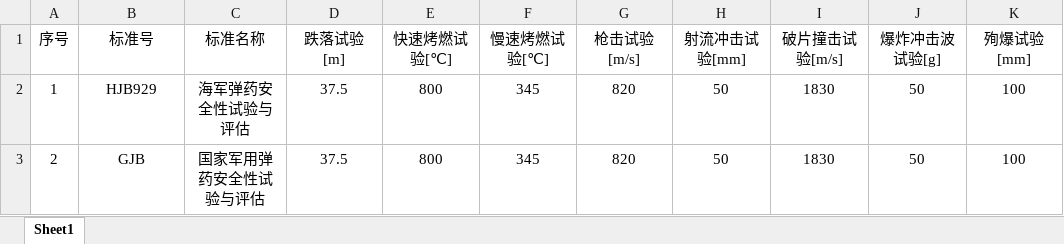
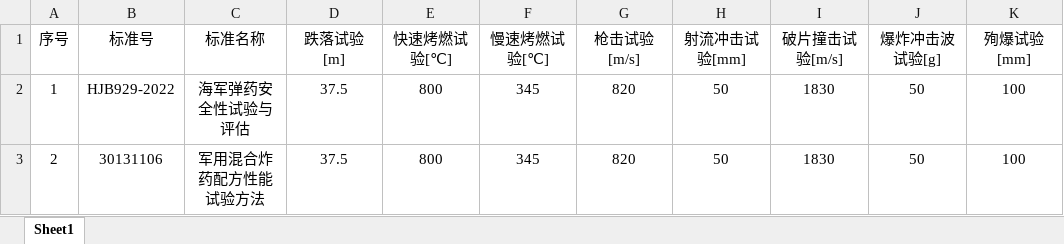
Before and after one commit to yuchengtong/GFApp, an Excel workbook: mainWidget/mainWidget/src/database/标准数据库.xlsx, sheet Sheet1, drawn as a sheet; values as stored, in another font and other column widths than the file's, no borders; the diff names each change by its address in the sheet, - before the commit and + after, or states it on an @@ line.

```diff
--- a/mainWidget/mainWidget/src/database/标准数据库.xlsx (sheet Sheet1)
+++ b/mainWidget/mainWidget/src/database/标准数据库.xlsx (sheet Sheet1)
-B2 (标准号): HJB929
+B2 (标准号): HJB929-2022
-B3 (标准号): GJB
+B3 (标准号): 30131106
-C3 (标准名称): 国家军用弹药安全性试验与评估
+C3 (标准名称): 军用混合炸药配方性能试验方法
```
Also changed, not shown: 4 other files.
